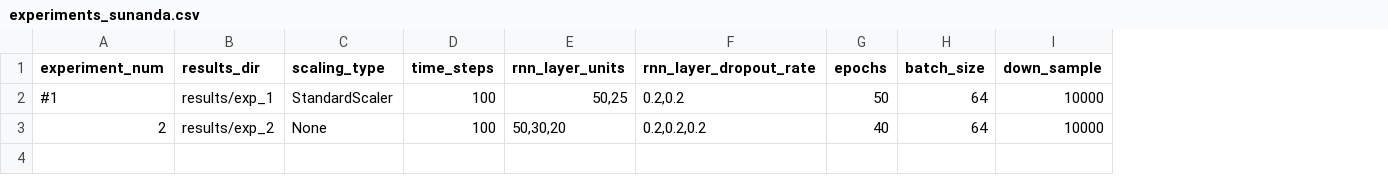
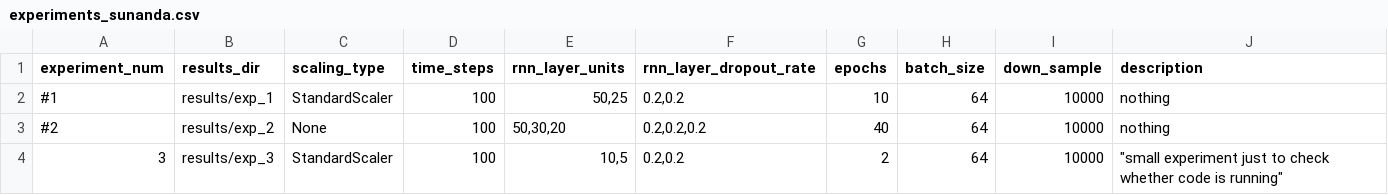
Before and after one commit to sgamage2/ece-9309-ml-project, a CSV file: experiments_sunanda.csv, drawn as a sheet; the diff names each change by its address in the sheet, - before the commit and + after, or states it on an @@ line.

```diff
--- a/experiments_sunanda.csv
+++ b/experiments_sunanda.csv
+column J (description), rows 2-3: nothing | nothing
-G2 (epochs): 50
+G2 (epochs): 10
-A3 (experiment_num): 2
+A3 (experiment_num): #2
+row 4: 3 | results/exp_3 | StandardScaler | 100 | 10,5 | 0.2,0.2 | 2 | 64 | 10000 | "small experiment just to check whether code is running"
```
Also changed, not shown: 2 other files.
